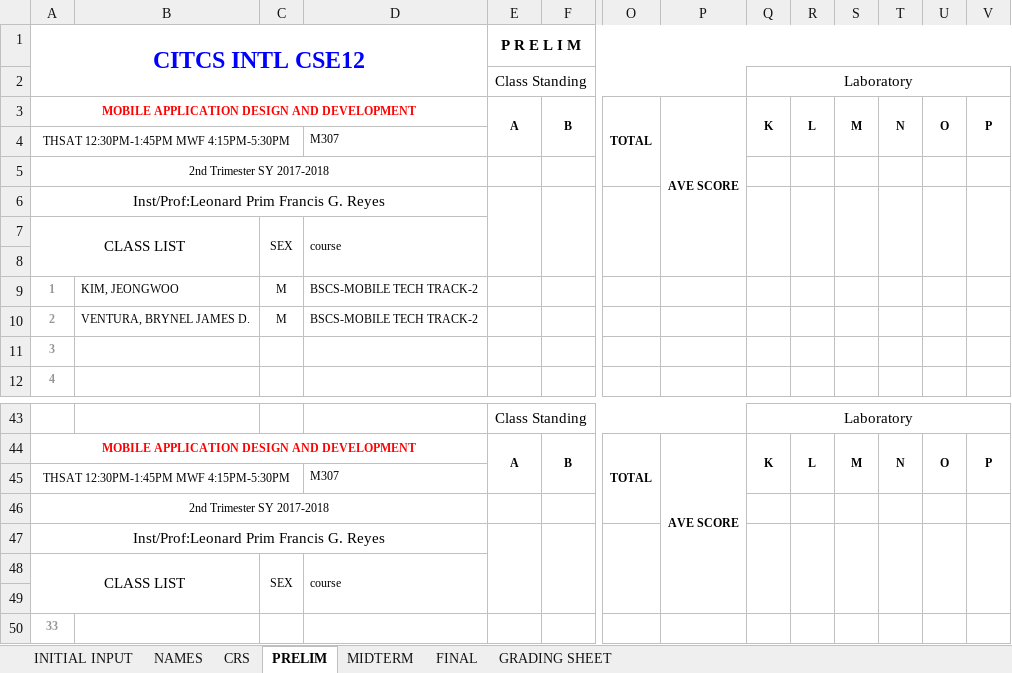
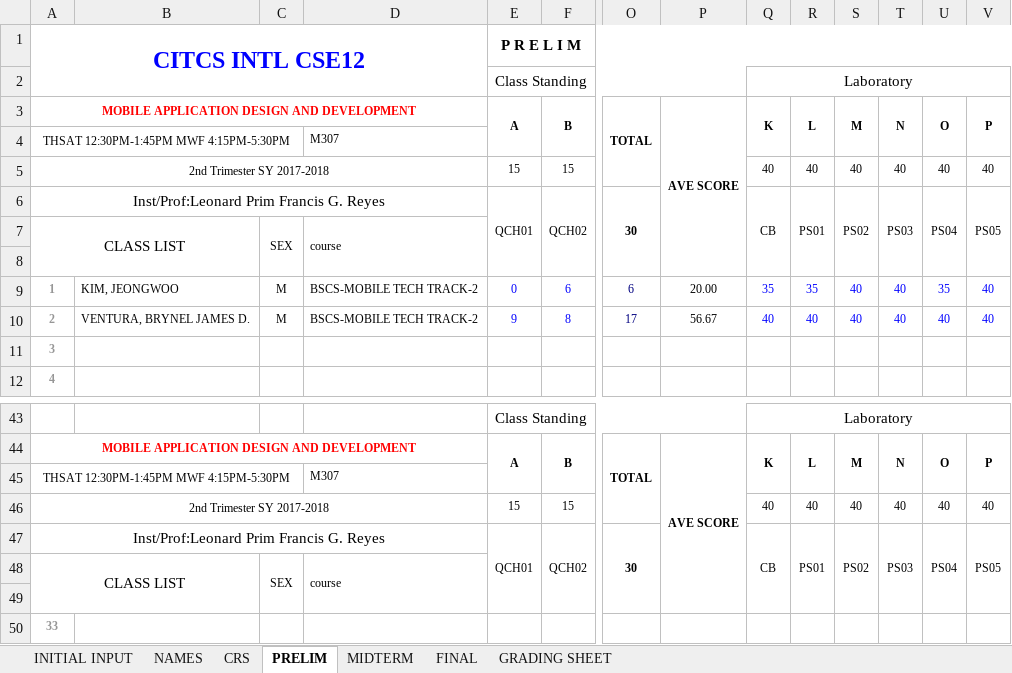
Before and after one commit to primusr/2T1718CR, an Excel workbook: CR.21718.CSE12INTL.xlsx, sheet PRELIM, drawn as a sheet; only a part is shown, gaps mark what is left out; values as stored, in another font and other column widths than the file's, no borders; removed rows and columns are numbered as before the commit, all else as after; rows hold the shown columns only; the diff names each change by its address in the sheet, - before the commit and + after, or states it on an @@ line.

```diff
--- a/CR.21718.CSE12INTL.xlsx (sheet PRELIM)
+++ b/CR.21718.CSE12INTL.xlsx (sheet PRELIM)
-row 5: 2nd Trimester SY 2017-2018
-row 6: Inst/Prof:Leonard Prim Francis G. Reyes
+row 5: 2nd Trimester SY 2017-2018 |  |  |  | 15 | 15 |  |  | 40 | 40 | 40 | 40 | 40 | 40
+row 6: Inst/Prof:Leonard Prim Francis G. Reyes |  |  |  | QCH01 | QCH02 | 30 |  | CB | PS01 | PS02 | PS03 | PS04 | PS05
-row 9: 1 | KIM, JEONGWOO | M | BSCS-MOBILE TECH TRACK-2
-row 10: 2 | VENTURA, BRYNEL JAMES D. | M | BSCS-MOBILE TECH TRACK-2
+row 9: 1 | KIM, JEONGWOO | M | BSCS-MOBILE TECH TRACK-2 | 0 | 6 | 6 | 20.00 | 35 | 35 | 40 | 40 | 35 | 40
+row 10: 2 | VENTURA, BRYNEL JAMES D. | M | BSCS-MOBILE TECH TRACK-2 | 9 | 8 | 17 | 56.67 | 40 | 40 | 40 | 40 | 40 | 40
-row 46: 2nd Trimester SY 2017-2018
-row 47: Inst/Prof:Leonard Prim Francis G. Reyes
+row 46: 2nd Trimester SY 2017-2018 |  |  |  | 15 | 15 |  |  | 40 | 40 | 40 | 40 | 40 | 40
+row 47: Inst/Prof:Leonard Prim Francis G. Reyes |  |  |  | QCH01 | QCH02 | 30 |  | CB | PS01 | PS02 | PS03 | PS04 | PS05
```
Also changed, not shown: sheet CRS, sheet GRADING SHEET, CR.21718.ITE162D.xlsx.
